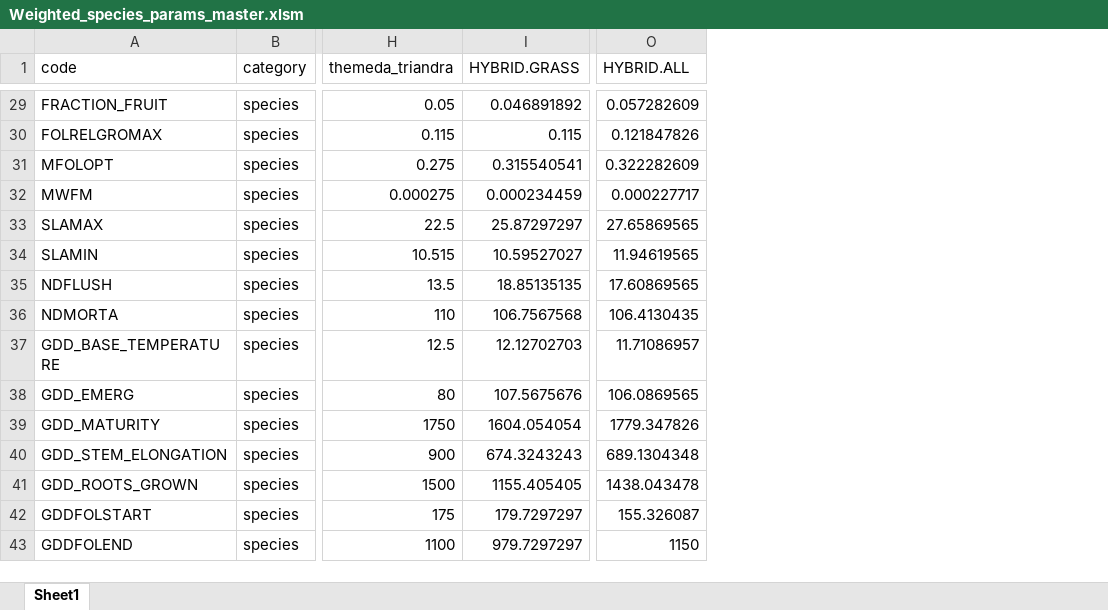
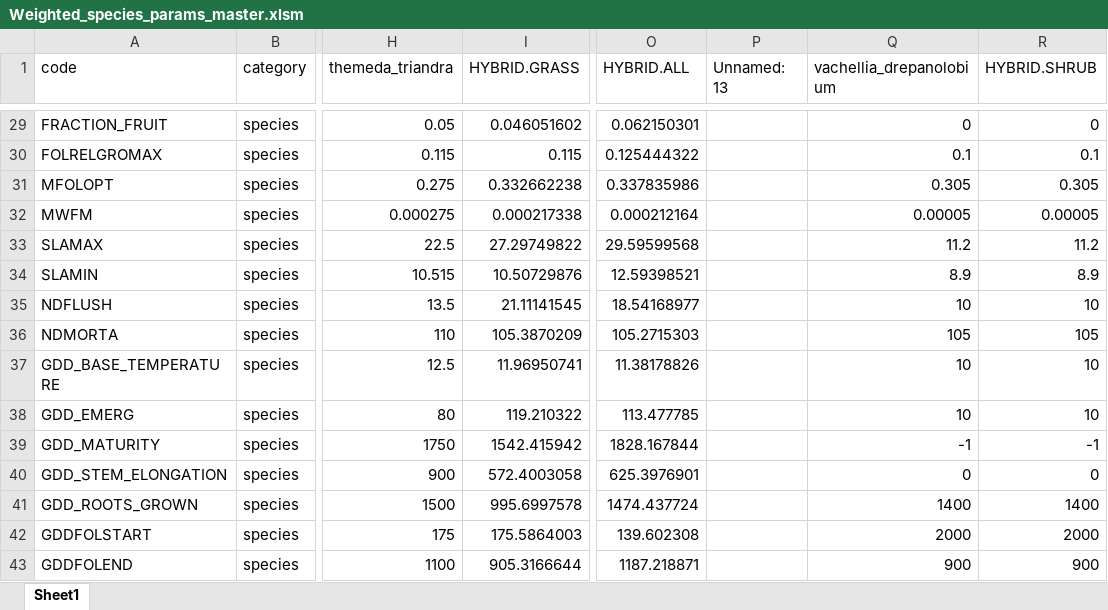
Before and after one commit to James-Hawkins/Kapiti.soil.C.modelling, an Excel workbook: projects/KE_Kapiti_Eddy_July/data/Weighted_species_params_master.xlsm, sheet Sheet1, drawn as a sheet; only a part is shown, gaps mark what is left out; values as stored, in another font and other column widths than the file's, no borders; the diff covers the shown part only; the diff names each change by its address in the sheet, - before the commit and + after, or states it on an @@ line.

```diff
--- a/projects/KE_Kapiti_Eddy_July/data/Weighted_species_params_master.xlsm (sheet Sheet1)
+++ b/projects/KE_Kapiti_Eddy_July/data/Weighted_species_params_master.xlsm (sheet Sheet1)
+column P (Unnamed: 13), empty
+column Q (vachellia_drepanolobium), rows 29-43: 0 | 0.1 | 0.305 | 0.00005 | 11.2 | 8.9 | 10 | 105 | 10 | 10 | -1 | 0 | 1400 | 2000 | 900
+column R (HYBRID.SHRUB), rows 29-43: 0 | 0.1 | 0.305 | 0.00005 | 11.2 | 8.9 | 10 | 105 | 10 | 10 | -1 | 0 | 1400 | 2000 | 900
-I29 (HYBRID.GRASS): 0.046891892
+I29 (HYBRID.GRASS): 0.046051602
-O29 (HYBRID.ALL): 0.057282609
+O29 (HYBRID.ALL): 0.062150301
-O30 (HYBRID.ALL): 0.121847826
+O30 (HYBRID.ALL): 0.125444322
-I31 (HYBRID.GRASS): 0.315540541
+I31 (HYBRID.GRASS): 0.332662238
-O31 (HYBRID.ALL): 0.322282609
+O31 (HYBRID.ALL): 0.337835986
-I32 (HYBRID.GRASS): 0.000234459
+I32 (HYBRID.GRASS): 0.000217338
-O32 (HYBRID.ALL): 0.000227717
+O32 (HYBRID.ALL): 0.000212164
-I33 (HYBRID.GRASS): 25.87297297
+I33 (HYBRID.GRASS): 27.29749822
-O33 (HYBRID.ALL): 27.65869565
+O33 (HYBRID.ALL): 29.59599568
-I34 (HYBRID.GRASS): 10.59527027
+I34 (HYBRID.GRASS): 10.50729876
-O34 (HYBRID.ALL): 11.94619565
+O34 (HYBRID.ALL): 12.59398521
-I35 (HYBRID.GRASS): 18.85135135
+I35 (HYBRID.GRASS): 21.11141545
-O35 (HYBRID.ALL): 17.60869565
+O35 (HYBRID.ALL): 18.54168977
-I36 (HYBRID.GRASS): 106.7567568
+I36 (HYBRID.GRASS): 105.3870209
-O36 (HYBRID.ALL): 106.4130435
+O36 (HYBRID.ALL): 105.2715303
-I37 (HYBRID.GRASS): 12.12702703
+I37 (HYBRID.GRASS): 11.96950741
-O37 (HYBRID.ALL): 11.71086957
+O37 (HYBRID.ALL): 11.38178826
-I38 (HYBRID.GRASS): 107.5675676
+I38 (HYBRID.GRASS): 119.210322
-O38 (HYBRID.ALL): 106.0869565
+O38 (HYBRID.ALL): 113.477785
-I39 (HYBRID.GRASS): 1604.054054
+I39 (HYBRID.GRASS): 1542.415942
-O39 (HYBRID.ALL): 1779.347826
+O39 (HYBRID.ALL): 1828.167844
-I40 (HYBRID.GRASS): 674.3243243
+I40 (HYBRID.GRASS): 572.4003058
-O40 (HYBRID.ALL): 689.1304348
+O40 (HYBRID.ALL): 625.3976901
-I41 (HYBRID.GRASS): 1155.405405
+I41 (HYBRID.GRASS): 995.6997578
-O41 (HYBRID.ALL): 1438.043478
+O41 (HYBRID.ALL): 1474.437724
-I42 (HYBRID.GRASS): 179.7297297
+I42 (HYBRID.GRASS): 175.5864003
-O42 (HYBRID.ALL): 155.326087
+O42 (HYBRID.ALL): 139.602308
-I43 (HYBRID.GRASS): 979.7297297
+I43 (HYBRID.GRASS): 905.3166644
-O43 (HYBRID.ALL): 1150
+O43 (HYBRID.ALL): 1187.218871
```
Also changed, not shown: 75 edited cells elsewhere in this sheet, projects/KE_Kapiti_Eddy_July/data/Kapiti_LDNDC_data_Master.xlsx, projects/KE_Kapiti_Eddy_July/data/Species_params_GEMINI.xlsm, 47 other files.
